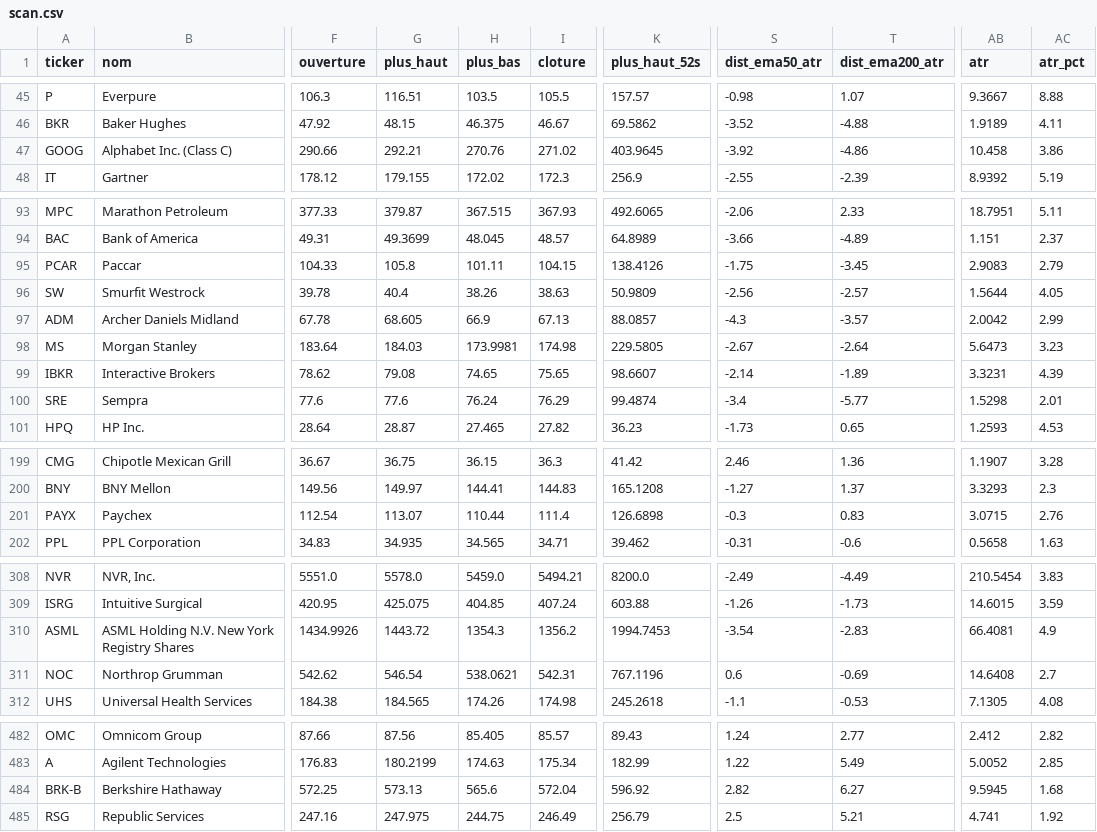
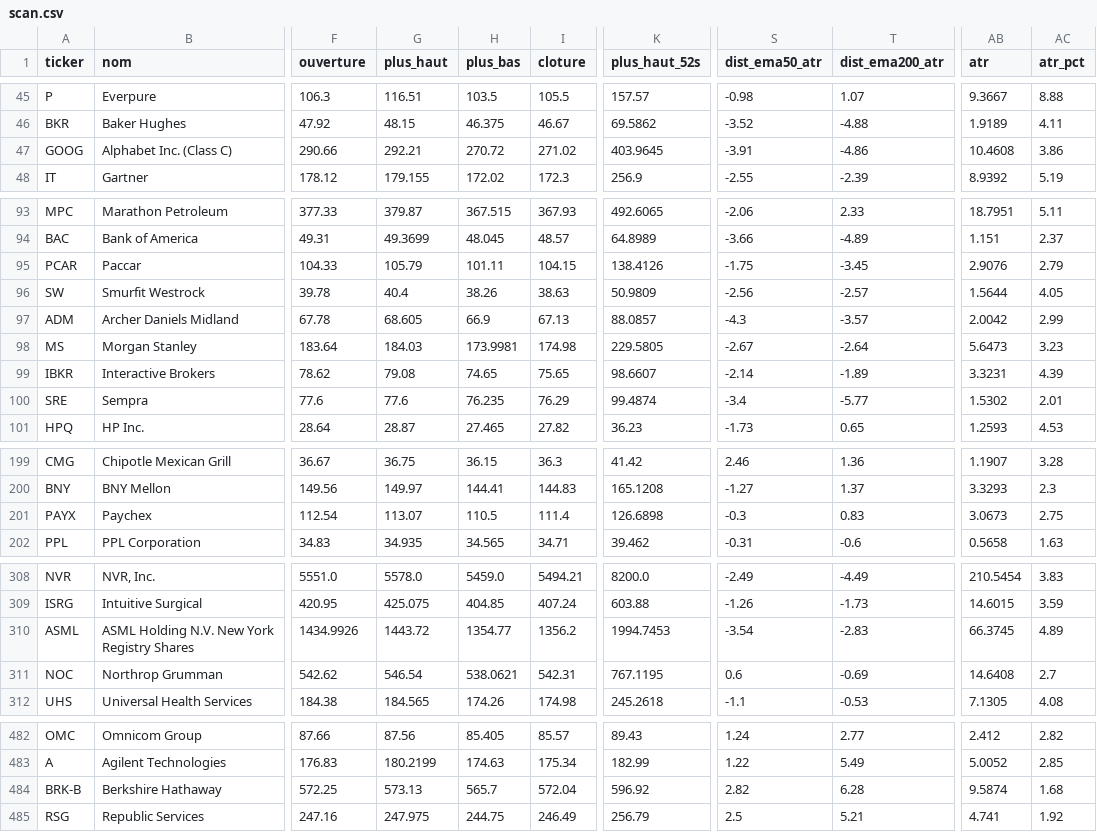
Before and after one commit to hay2ra/analyse-technique, a CSV file: data/scan.csv, drawn as a sheet; only a part is shown, gaps mark what is left out; the diff covers the shown part only; the diff names each change by its address in the sheet, - before the commit and + after, or states it on an @@ line.

```diff
--- a/data/scan.csv
+++ b/data/scan.csv
-H47 (plus_bas): 270.76
+H47 (plus_bas): 270.72
-S47 (dist_ema50_atr): -3.92
+S47 (dist_ema50_atr): -3.91
-AB47 (atr): 10.458
+AB47 (atr): 10.4608
-G95 (plus_haut): 105.8
+G95 (plus_haut): 105.79
-AB95 (atr): 2.9083
+AB95 (atr): 2.9076
-H100 (plus_bas): 76.24
+H100 (plus_bas): 76.235
-AB100 (atr): 1.5298
+AB100 (atr): 1.5302
-H201 (plus_bas): 110.44
+H201 (plus_bas): 110.5
-AB201 (atr): 3.0715
+AB201 (atr): 3.0673
-AC201 (atr_pct): 2.76
+AC201 (atr_pct): 2.75
-H310 (plus_bas): 1354.3
+H310 (plus_bas): 1354.77
-AB310 (atr): 66.4081
+AB310 (atr): 66.3745
-AC310 (atr_pct): 4.9
+AC310 (atr_pct): 4.89
-K311 (plus_haut_52s): 767.1196
+K311 (plus_haut_52s): 767.1195
-H484 (plus_bas): 565.6
+H484 (plus_bas): 565.7
-T484 (dist_ema200_atr): 6.27
+T484 (dist_ema200_atr): 6.28
-AB484 (atr): 9.5945
+AB484 (atr): 9.5874
```
Also changed, not shown: 37 edited cells elsewhere in this file, data/synthese.csv, 6 other files.
